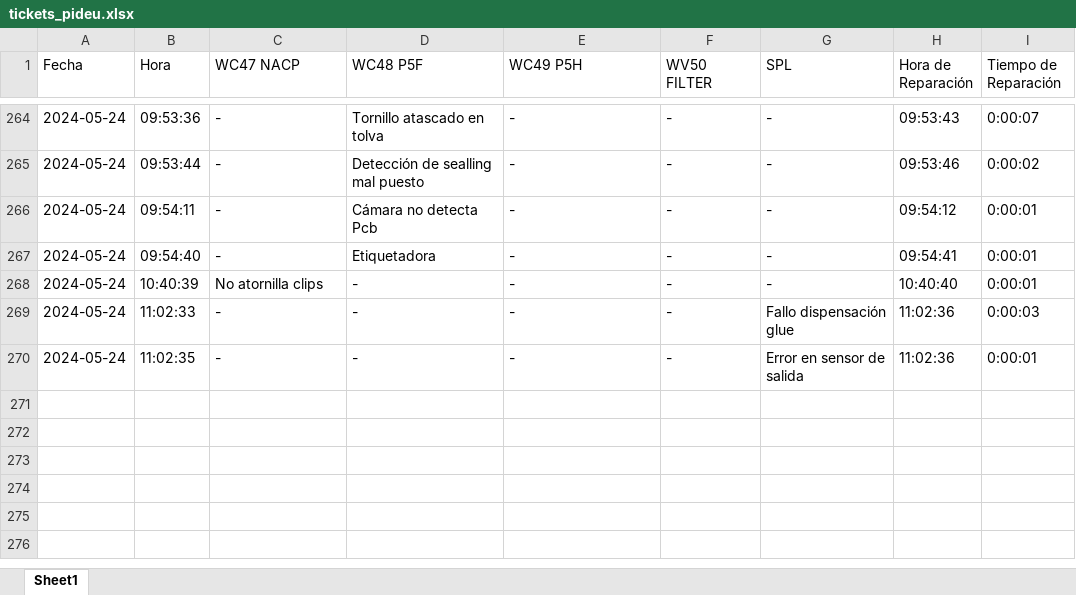
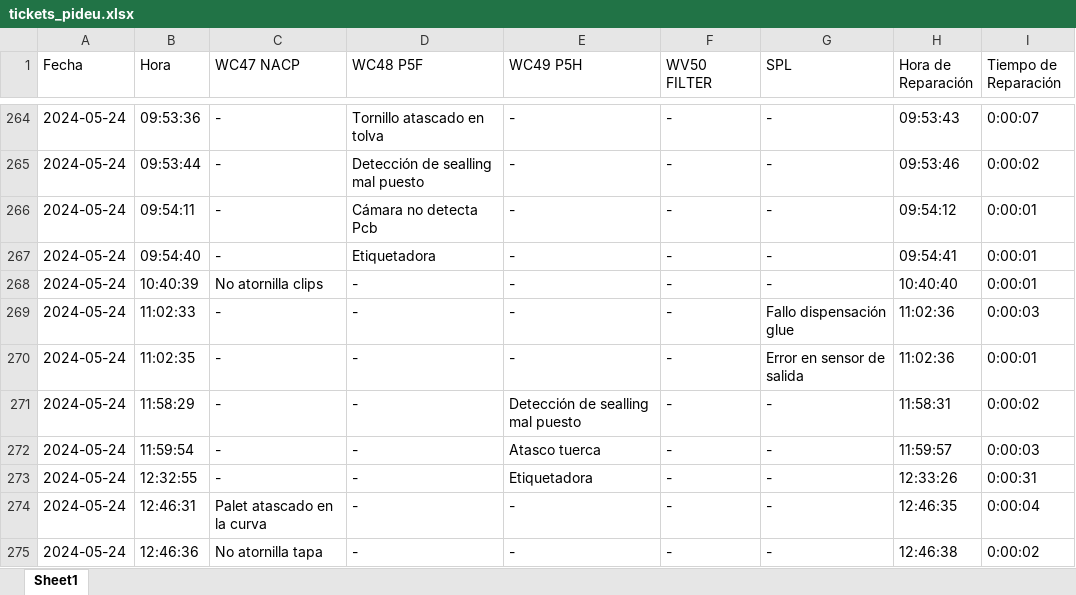
Before and after one commit to guillem-edo/ticket_management__launcher, an Excel workbook: beta_version/excel_files/tickets_pideu.xlsx, sheet Sheet1, drawn as a sheet; only a part is shown, gaps mark what is left out; values as stored, in another font and other column widths than the file's, no borders; the diff names each change by its address in the sheet, - before the commit and + after, or states it on an @@ line.

```diff
--- a/beta_version/excel_files/tickets_pideu.xlsx (sheet Sheet1)
+++ b/beta_version/excel_files/tickets_pideu.xlsx (sheet Sheet1)
+row 271: 2024-05-24 | 11:58:29 | - | - | Detección de sealling mal puesto | - | - | 11:58:31 | 0:00:02
+row 272: 2024-05-24 | 11:59:54 | - | - | Atasco tuerca | - | - | 11:59:57 | 0:00:03
+row 273: 2024-05-24 | 12:32:55 | - | - | Etiquetadora | - | - | 12:33:26 | 0:00:31
+row 274: 2024-05-24 | 12:46:31 | Palet atascado en la curva | - | - | - | - | 12:46:35 | 0:00:04
+row 275: 2024-05-24 | 12:46:36 | No atornilla tapa | - | - | - | - | 12:46:38 | 0:00:02
```
Also changed, not shown: 3 other files.
